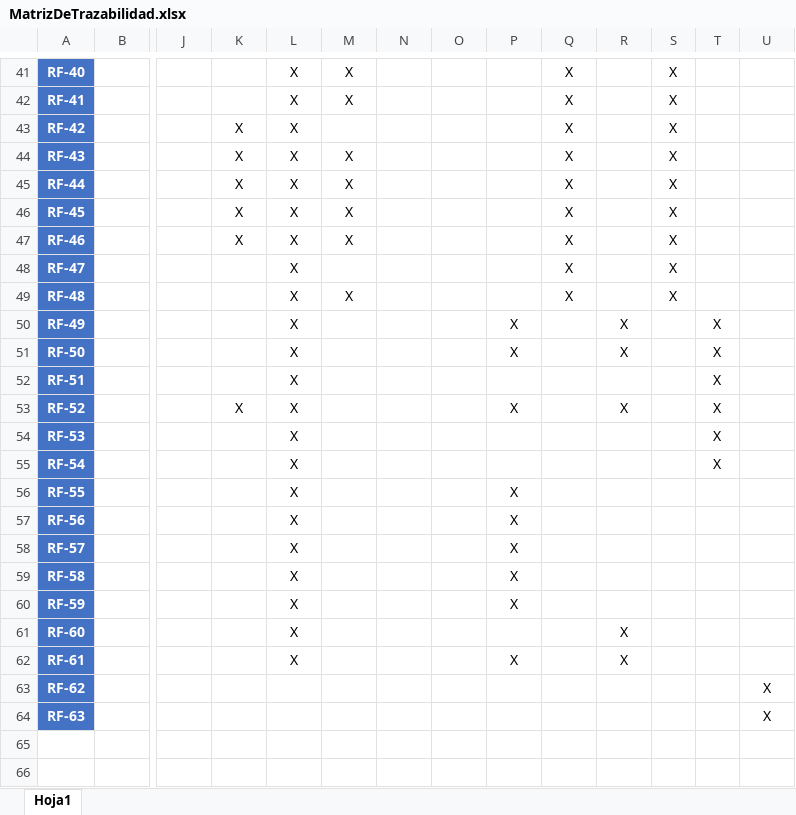
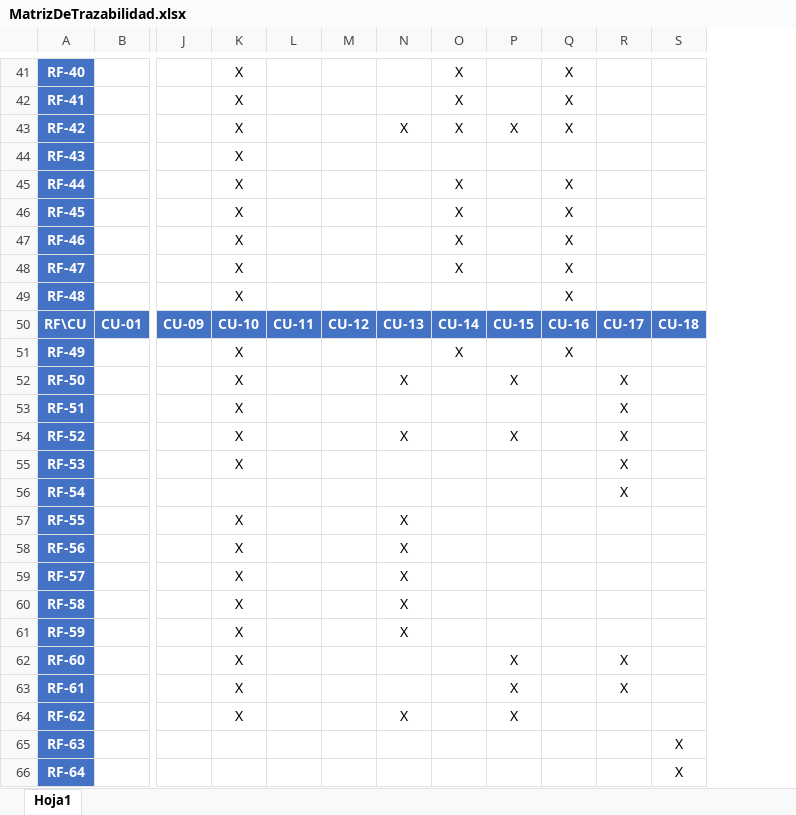
Before and after one commit to ajpalma28/aai-app, an Excel workbook: requeriments/v2/MatrizDeTrazabilidad.xlsx, sheet Hoja1, drawn as a sheet; only a part is shown, gaps mark what is left out; values as stored, in another font and other column widths than the file's, no borders; table styles not drawn; removed rows and columns are numbered as before the commit, all else as after; rows hold the shown columns only; the diff covers the shown part only; the diff names each change by its address in the sheet, - before the commit and + after, or states it on an @@ line.

```diff
--- a/requeriments/v2/MatrizDeTrazabilidad.xlsx (sheet Hoja1)
+++ b/requeriments/v2/MatrizDeTrazabilidad.xlsx (sheet Hoja1)
-column S, rows 41-49: all X
-column T, rows 50-55: all X
-K41:K42: (empty)
+K41:K42: X
-L41:L49: X
+L41:L49: (empty)
-M41:M42: X
+M41:M42: (empty)
-O41:O43: (empty)
+O41:O43: X
-N43: (empty)
+N43: X
-P43: (empty)
+P43: X
-M44:M47: X
+M44:M47: (empty)
-Q44: X
+Q44: (empty)
-O45:O48: (empty)
+O45:O48: X
-K48:K49: (empty)
+K48:K49: X
-M49: X
+M49: (empty)
+row 50: RF\CU | CU-01 | CU-09 | CU-10 | CU-11 | CU-12 | CU-13 | CU-14 | CU-15 | CU-16 | CU-17 | CU-18
-K51:K53: (empty)
+K51:K53: X
-L51:L63: X
+L51:L63: (empty)
-O51: (empty)
+O51: X
-P51: X
+P51: (empty)
-Q51: (empty)
+Q51: X
-R51: X
+R51: (empty)
-N52: (empty)
+N52: X
-R53: (empty)
+R53: X
-N54: (empty)
+N54: X
-K55: (empty)
+K55: X
-R55:R56: (empty)
+R55:R56: X
-K57:K64: (empty)
+K57:K64: X
-N57:N61: (empty)
+N57:N61: X
-P57:P61: X
+P57:P61: (empty)
-P62: (empty)
+P62: X
-N64: (empty)
+N64: X
-P64: (empty)
+P64: X
-S64: X
+S64: (empty)
+row 66: RF-64 |  |  |  |  |  |  |  |  |  |  | X
```
Also changed, not shown: 1 added row, 1 removed row and 174 edited cells elsewhere in this sheet, 11 other files.
